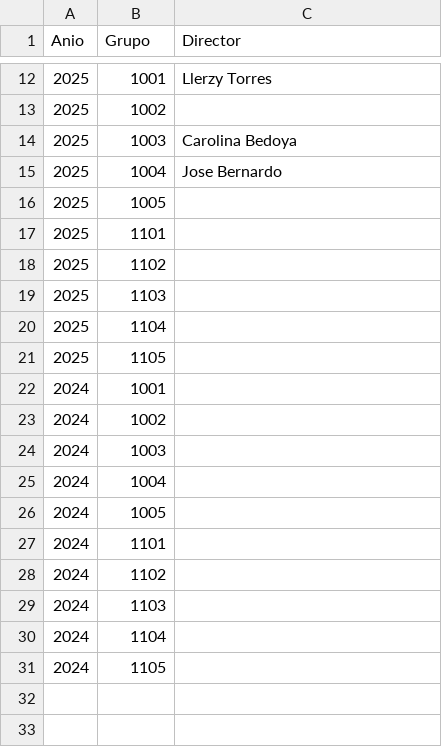
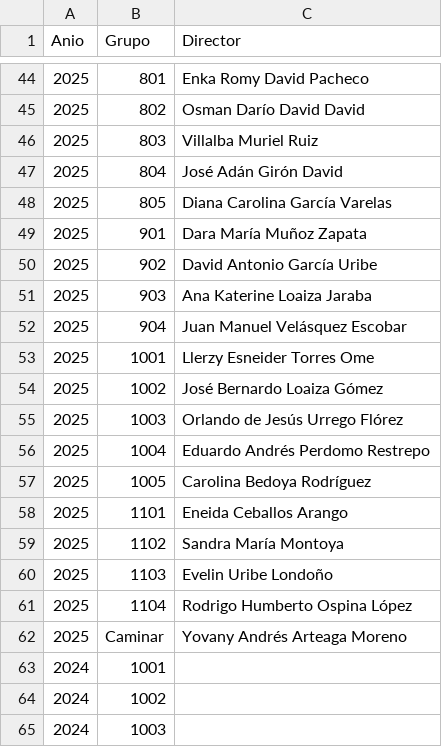
Before and after one commit to LLerzy/dashboard-simulacros-slg, a CSV file: directores.csv, drawn as a sheet; only a part is shown, gaps mark what is left out; the shorter side is filled out with more unchanged rows; the diff covers the shown part only.

Commit message:
Add files via upload

```diff
--- a/directores.csv
+++ b/directores.csv
@@ -12,11 +44,20 @@ Anio,Grupo,Director
-2025,1001,Llerzy Torres
-2025,1002,
-2025,1003,Carolina Bedoya
-2025,1004,Jose Bernardo
-2025,1005,
-2025,1101,
-2025,1102,
-2025,1103,
-2025,1104,
-2025,1105,
+2025,801,Enka Romy David Pacheco
+2025,802,Osman Darío David David
+2025,803,Villalba Muriel Ruiz
+2025,804,José Adán Girón David
+2025,805,Diana Carolina García Varelas
+2025,901,Dara María Muñoz Zapata
+2025,902,David Antonio García Uribe
+2025,903,Ana Katerine Loaiza Jaraba
+2025,904,Juan Manuel Velásquez Escobar
+2025,1001,Llerzy Esneider Torres Ome
+2025,1002,José Bernardo Loaiza Gómez
+2025,1003,Orlando de Jesús Urrego Flórez
+2025,1004,Eduardo Andrés Perdomo Restrepo
+2025,1005,Carolina Bedoya Rodríguez
+2025,1101,Eneida Ceballos Arango
+2025,1102,Sandra María Montoya
+2025,1103,Evelin Uribe Londoño
+2025,1104,Rodrigo Humberto Ospina López
+2025,Caminar,Yovany Andrés Arteaga Moreno
 2024,1001,
```
Also changed, not shown: 32 added rows and 10 edited cells elsewhere in this file.
